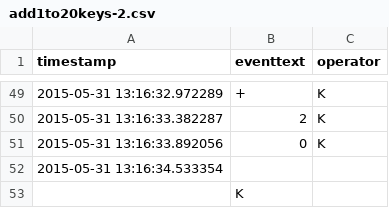
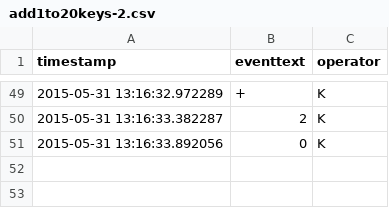
Before and after one commit to mopat/TextEntrySpeed, a CSV file: A6/rpCalc/source/keys1-20/add1to20keys-2.csv, drawn as a sheet; only a part is shown, gaps mark what is left out; the diff names each change by its address in the sheet, - before the commit and + after, or states it on an @@ line.

```diff
--- a/A6/rpCalc/source/keys1-20/add1to20keys-2.csv
+++ b/A6/rpCalc/source/keys1-20/add1to20keys-2.csv
-row 52: 2015-05-31 13:16:34.533354
-row 53:  | K
```
Also changed, not shown: A6/rpCalc/source/keys1-20/add1to20keys-3.csv, A6/rpCalc/source/keys1-20/add1to20keys-4.csv, 4 other files.
